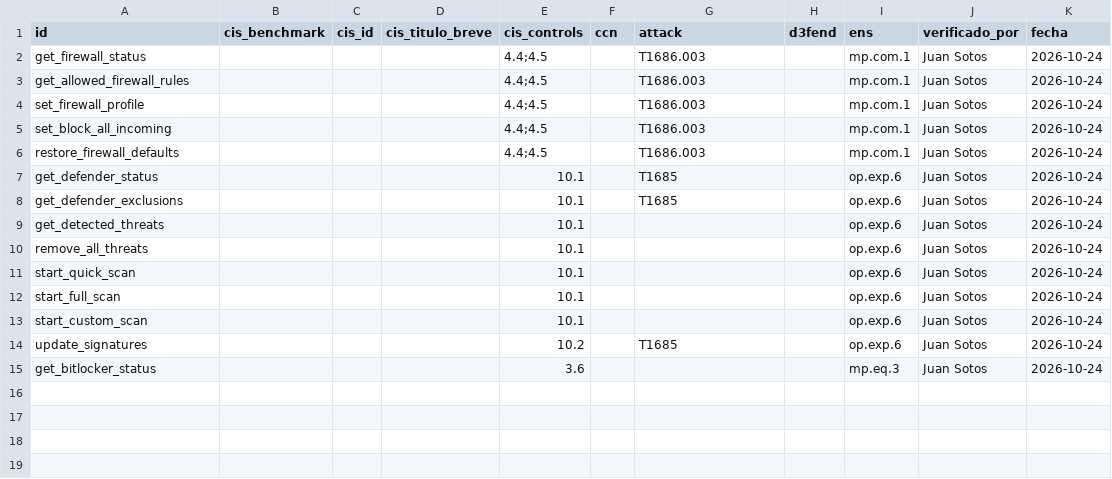
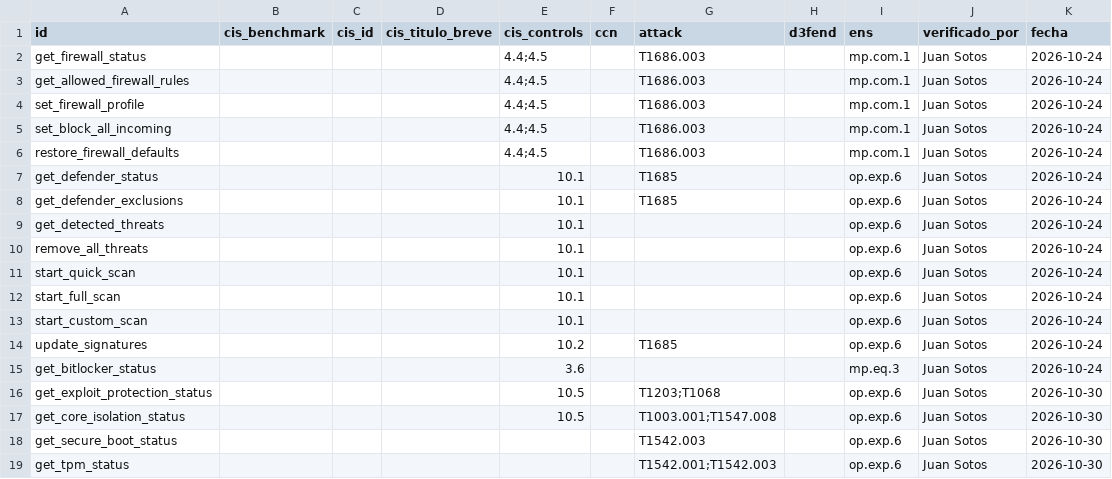
Before and after one commit to JuanSotos/protexiumai, a CSV file: catalogo/mapeo_marcos.csv, drawn as a sheet.

Commit message:
Añade los mapeos verificados de exploit protection, core isolation, Secure Boot y TPM (18 de 25 herramientas) con los criterios 5 a 8

```diff
--- a/catalogo/mapeo_marcos.csv
+++ b/catalogo/mapeo_marcos.csv
@@ -15 +15,5 @@ update_signatures,,,,10.2,,T1685,,op.exp.6,Juan Sotos,2026-10-24
 get_bitlocker_status,,,,3.6,,,,mp.eq.3,Juan Sotos,2026-10-24
+get_exploit_protection_status,,,,10.5,,T1203;T1068,,op.exp.6,Juan Sotos,2026-10-30
+get_core_isolation_status,,,,10.5,,T1003.001;T1547.008,,op.exp.6,Juan Sotos,2026-10-30
+get_secure_boot_status,,,,,,T1542.003,,op.exp.6,Juan Sotos,2026-10-30
+get_tpm_status,,,,,,T1542.001;T1542.003,,op.exp.6,Juan Sotos,2026-10-30
```
Also changed, not shown: 1 other file.
